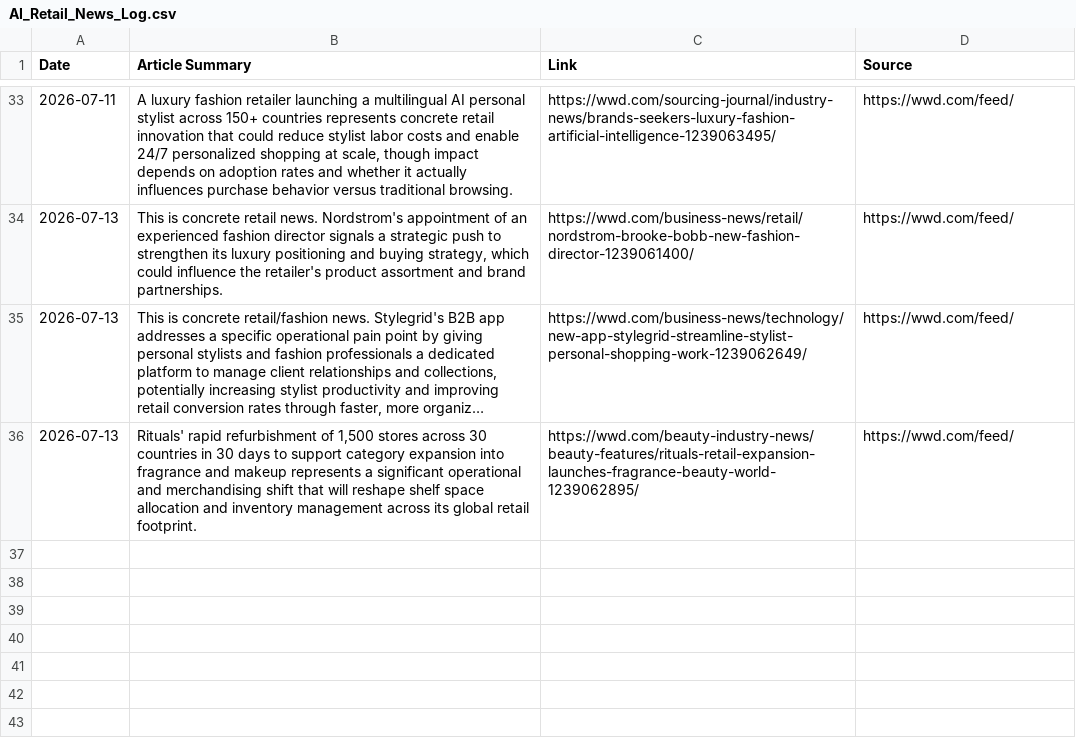
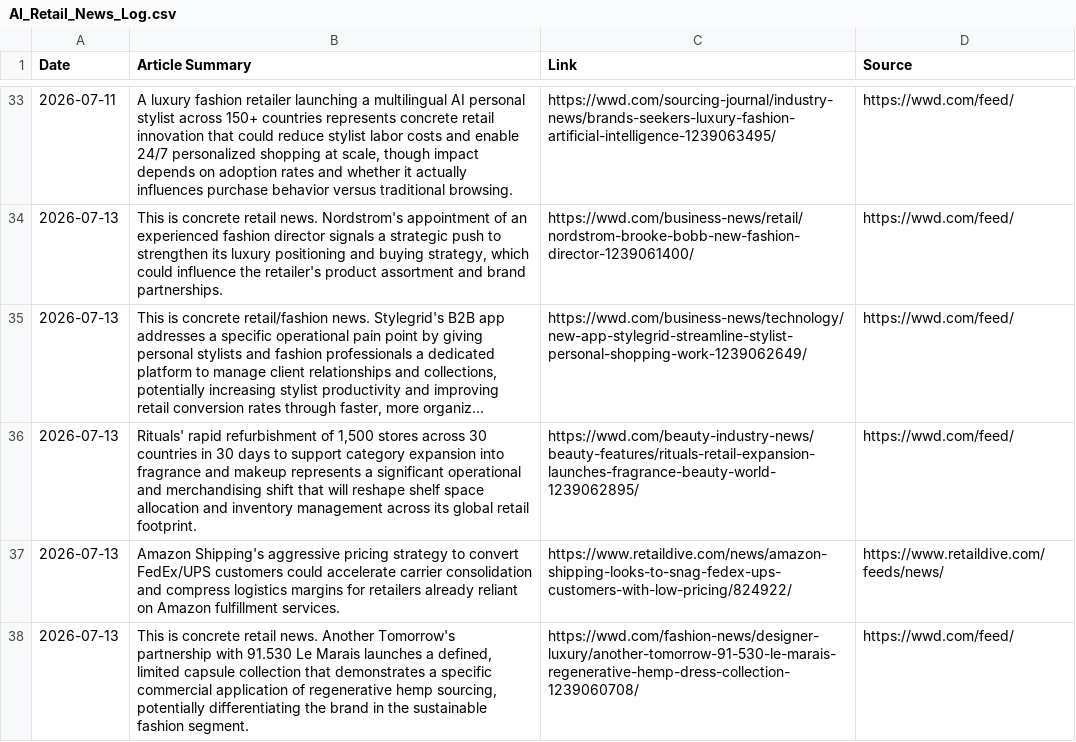
Before and after one commit to aditbanta/ai-retail-news-tracker, a CSV file: AI_Retail_News_Log.csv, drawn as a sheet; only a part is shown, gaps mark what is left out; long unchanged cells end in …; the diff names each change by its address in the sheet, - before the commit and + after, or states it on an @@ line.

```diff
--- a/AI_Retail_News_Log.csv
+++ b/AI_Retail_News_Log.csv
+row 37: 2026-07-13 | Amazon Shipping's aggressive pricing strategy to convert FedEx/UPS customers could accelerate carrier consolidation and compress logistics margins for retailers already reliant on Amazon fulfillment services. | https://www.retaildive.com/news/amazon-shipping-looks-to-snag-fedex-ups-customers-with-low-pricing/824922/ | https://www.retaildive.com/feeds/news/
+row 38: 2026-07-13 | This is concrete retail news. Another Tomorrow's partnership with 91.530 Le Marais launches a defined, limited capsule collection that demonstrates a specific commercial application of regenerative hemp sourcing, potentially differentiating the brand in the sustainable fashion segment. | https://wwd.com/fashion-news/designer-luxury/another-tomorrow-91-530-le-marais-regenerative-hemp-dress-collection-1239060708/ | https://wwd.com/feed/
```
Also changed, not shown: 2 other files.
